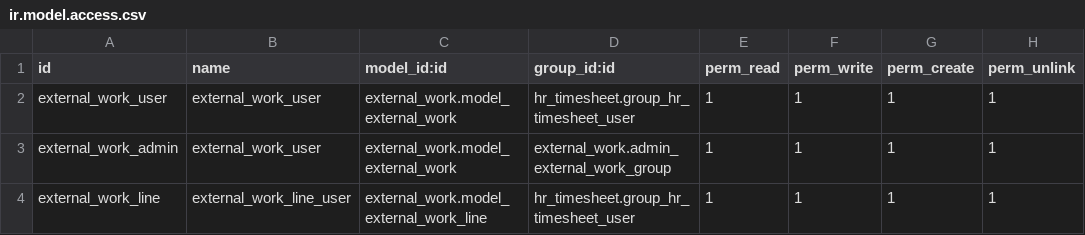
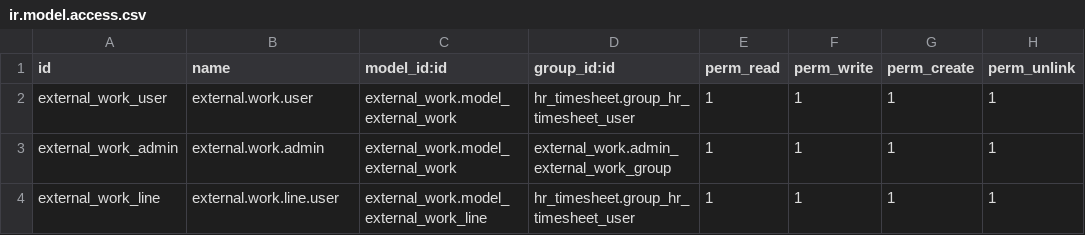
Before and after one commit to antoniocanovas/addons-ic, a CSV file: external_work/security/ir.model.access.csv, drawn as a sheet.

Commit message:
external work employee permission

```diff
--- a/external_work/security/ir.model.access.csv
+++ b/external_work/security/ir.model.access.csv
@@ -1,4 +1,4 @@
 id,name,model_id:id,group_id:id,perm_read,perm_write,perm_create,perm_unlink
-external_work_user,external_work_user,external_work.model_external_work,hr_timesheet.group_hr_timesheet_user,1,1,1,1
-external_work_admin,external_work_user,external_work.model_external_work,external_work.admin_external_work_group,1,1,1,1
-external_work_line,external_work_line_user,external_work.model_external_work_line,hr_timesheet.group_hr_timesheet_user,1,1,1,1
+external_work_user,external.work.user,external_work.model_external_work,hr_timesheet.group_hr_timesheet_user,1,1,1,1
+external_work_admin,external.work.admin,external_work.model_external_work,external_work.admin_external_work_group,1,1,1,1
+external_work_line,external.work.line.user,external_work.model_external_work_line,hr_timesheet.group_hr_timesheet_user,1,1,1,1
```
Also changed, not shown: 12 other files.
